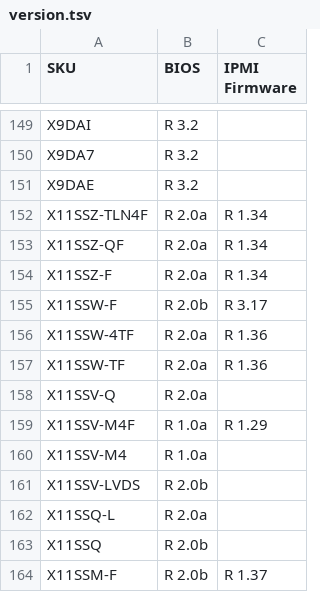
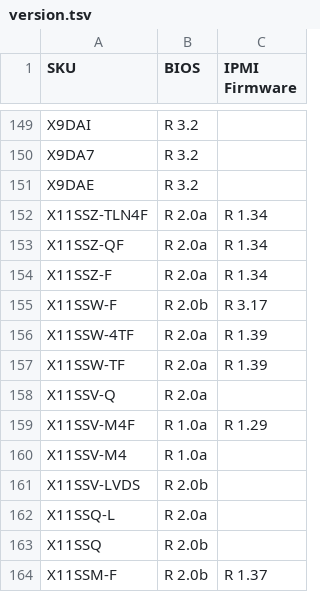
Before and after one commit to iyokan/smc-bios, a TSV file: version.tsv, drawn as a sheet; only a part is shown, gaps mark what is left out.

Commit message:
no comment is good comment

```diff
--- a/version.tsv
+++ b/version.tsv
@@ -155,4 +155,4 @@ X11SSZ-F	R 2.0a	R 1.34
 X11SSW-F	R 2.0b	R 3.17
-X11SSW-4TF	R 2.0a	R 1.36
-X11SSW-TF	R 2.0a	R 1.36
+X11SSW-4TF	R 2.0a	R 1.39
+X11SSW-TF	R 2.0a	R 1.39
 X11SSV-Q	R 2.0a	
```
